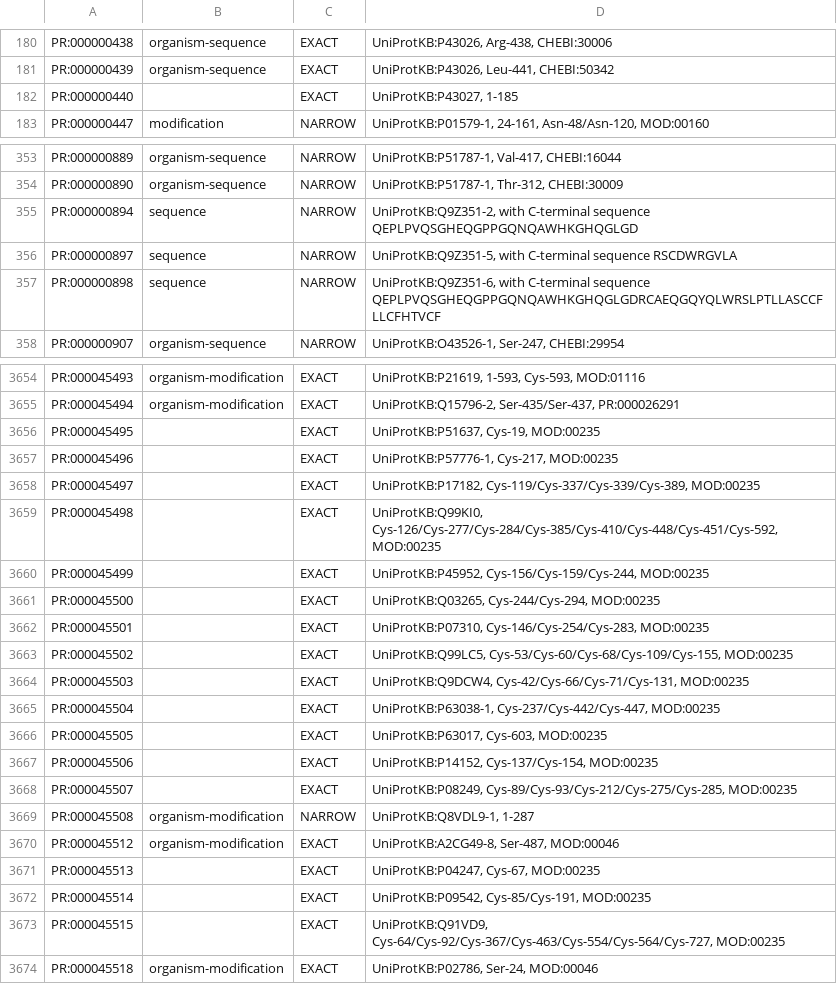
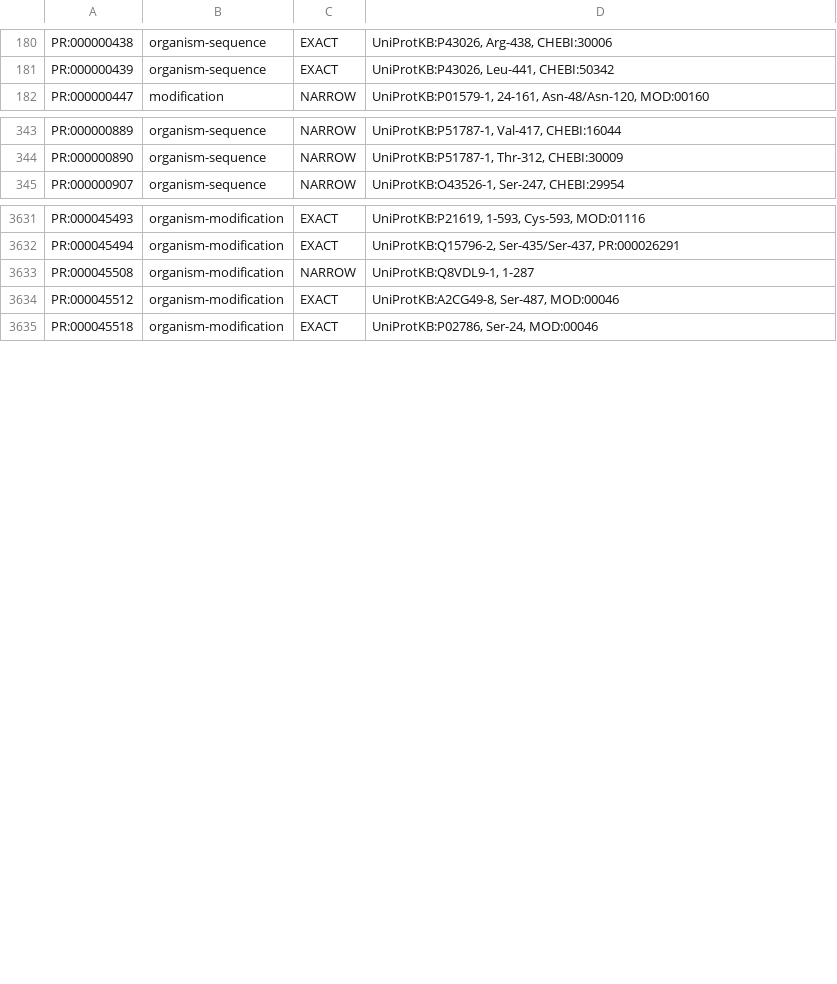
Before and after one commit to KarrLab/bpforms, a TSV file: examples/pro_input.in.tsv, drawn as a sheet; only a part is shown, gaps mark what is left out; the diff covers the shown part only; the diff names each change by its address in the sheet, - before the commit and + after, or states it on an @@ line.

```diff
--- a/examples/pro_input.in.tsv
+++ b/examples/pro_input.in.tsv
-row 182: PR:000000440 |  | EXACT | UniProtKB:P43027, 1-185
-row 355: PR:000000894 | sequence | NARROW | UniProtKB:Q9Z351-2, with C-terminal sequence QEPLPVQSGHEQGPPGQNQAWHKGHQGLGD
-row 356: PR:000000897 | sequence | NARROW | UniProtKB:Q9Z351-5, with C-terminal sequence RSCDWRGVLA
-row 357: PR:000000898 | sequence | NARROW | UniProtKB:Q9Z351-6, with C-terminal sequence QEPLPVQSGHEQGPPGQNQAWHKGHQGLGDRCAEQGQYQLWRSLPTLLASCCFLLCFHTVCF
-row 3656: PR:000045495 |  | EXACT | UniProtKB:P51637, Cys-19, MOD:00235
-row 3657: PR:000045496 |  | EXACT | UniProtKB:P57776-1, Cys-217, MOD:00235
-row 3658: PR:000045497 |  | EXACT | UniProtKB:P17182, Cys-119/Cys-337/Cys-339/Cys-389, MOD:00235
-row 3659: PR:000045498 |  | EXACT | UniProtKB:Q99KI0, Cys-126/Cys-277/Cys-284/Cys-385/Cys-410/Cys-448/Cys-451/Cys-592, MOD:00235
-row 3660: PR:000045499 |  | EXACT | UniProtKB:P45952, Cys-156/Cys-159/Cys-244, MOD:00235
-row 3661: PR:000045500 |  | EXACT | UniProtKB:Q03265, Cys-244/Cys-294, MOD:00235
-row 3662: PR:000045501 |  | EXACT | UniProtKB:P07310, Cys-146/Cys-254/Cys-283, MOD:00235
-row 3663: PR:000045502 |  | EXACT | UniProtKB:Q99LC5, Cys-53/Cys-60/Cys-68/Cys-109/Cys-155, MOD:00235
-row 3664: PR:000045503 |  | EXACT | UniProtKB:Q9DCW4, Cys-42/Cys-66/Cys-71/Cys-131, MOD:00235
-row 3665: PR:000045504 |  | EXACT | UniProtKB:P63038-1, Cys-237/Cys-442/Cys-447, MOD:00235
-row 3666: PR:000045505 |  | EXACT | UniProtKB:P63017, Cys-603, MOD:00235
-row 3667: PR:000045506 |  | EXACT | UniProtKB:P14152, Cys-137/Cys-154, MOD:00235
-row 3668: PR:000045507 |  | EXACT | UniProtKB:P08249, Cys-89/Cys-93/Cys-212/Cys-275/Cys-285, MOD:00235
-row 3671: PR:000045513 |  | EXACT | UniProtKB:P04247, Cys-67, MOD:00235
-row 3672: PR:000045514 |  | EXACT | UniProtKB:P09542, Cys-85/Cys-191, MOD:00235
-row 3673: PR:000045515 |  | EXACT | UniProtKB:Q91VD9, Cys-64/Cys-92/Cys-367/Cys-463/Cys-554/Cys-564/Cys-727, MOD:00235
```
Also changed, not shown: 29 removed rows and 29 edited cells elsewhere in this file, examples/pro.monomers.csv.
